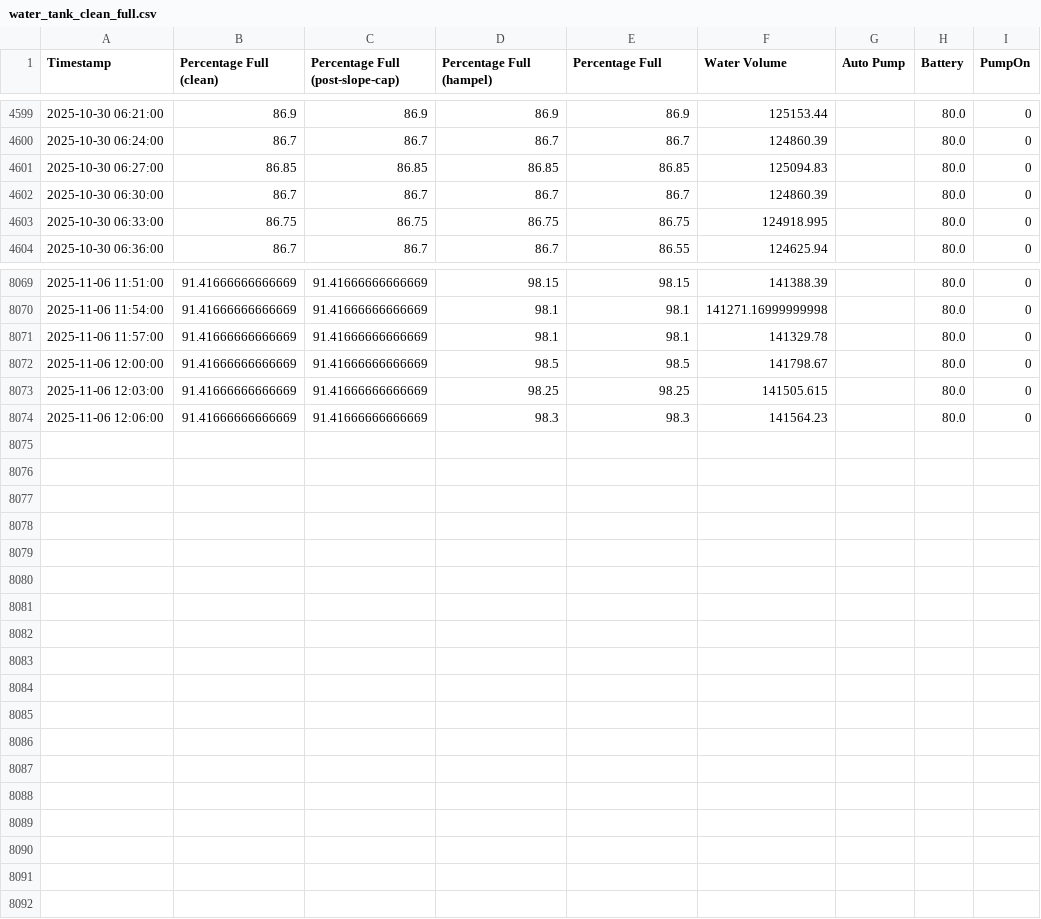
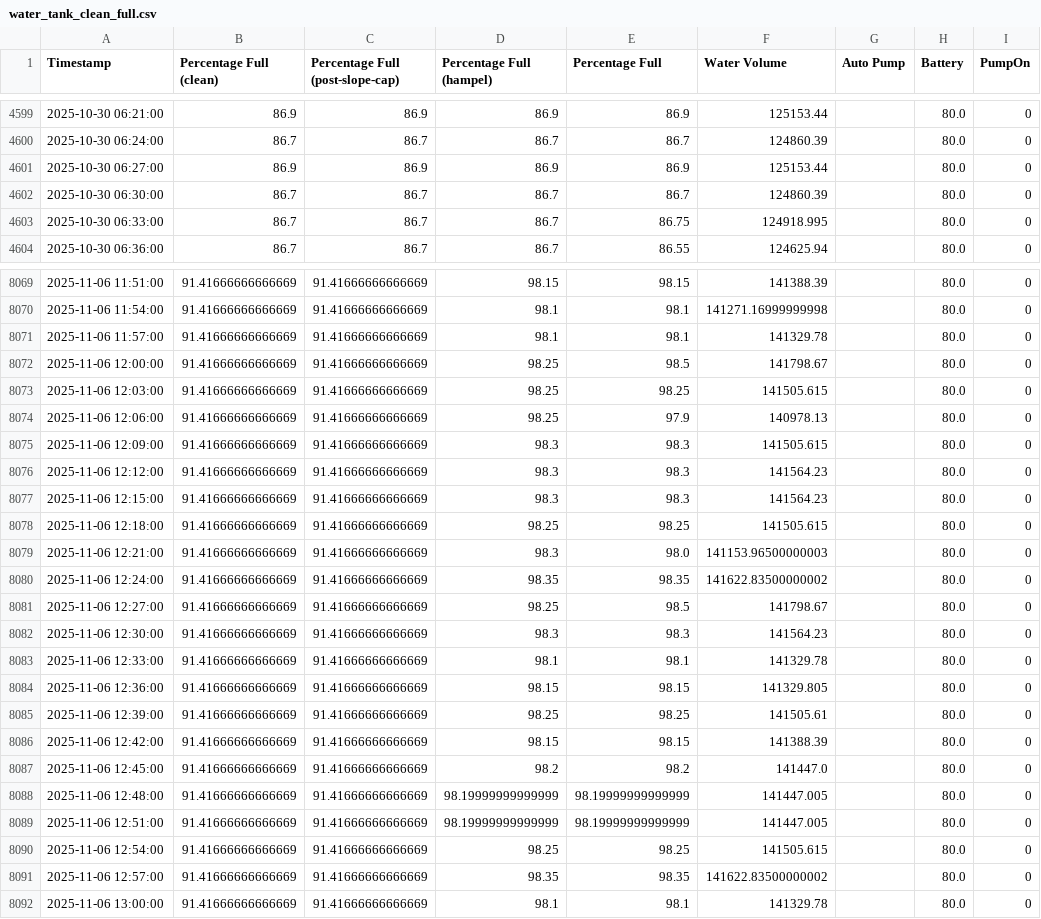
Before and after one commit to gabe1boon/SpainBrainWeb, a CSV file: data/processed/water_tank_clean_full.csv, drawn as a sheet; only a part is shown, gaps mark what is left out.

```diff
--- a/data/processed/water_tank_clean_full.csv
+++ b/data/processed/water_tank_clean_full.csv
@@ -4600,5 +4600,5 @@ Timestamp,Percentage Full (clean),Percentage Full (post-slope-cap),Percentage Fu
 2025-10-30 06:24:00,86.7,86.7,86.7,86.7,124860.39,,80.0,0
-2025-10-30 06:27:00,86.85,86.85,86.85,86.85,125094.83,,80.0,0
+2025-10-30 06:27:00,86.9,86.9,86.9,86.9,125153.44,,80.0,0
 2025-10-30 06:30:00,86.7,86.7,86.7,86.7,124860.39,,80.0,0
-2025-10-30 06:33:00,86.75,86.75,86.75,86.75,124918.995,,80.0,0
+2025-10-30 06:33:00,86.7,86.7,86.7,86.75,124918.995,,80.0,0
 2025-10-30 06:36:00,86.7,86.7,86.7,86.55,124625.94,,80.0,0
@@ -8071,4 +8071,22 @@ Timestamp,Percentage Full (clean),Percentage Full (post-slope-cap),Percentage Fu
 2025-11-06 11:57:00,91.41666666666669,91.41666666666669,98.1,98.1,141329.78,,80.0,0
-2025-11-06 12:00:00,91.41666666666669,91.41666666666669,98.5,98.5,141798.67,,80.0,0
+2025-11-06 12:00:00,91.41666666666669,91.41666666666669,98.25,98.5,141798.67,,80.0,0
 2025-11-06 12:03:00,91.41666666666669,91.41666666666669,98.25,98.25,141505.615,,80.0,0
-2025-11-06 12:06:00,91.41666666666669,91.41666666666669,98.3,98.3,141564.23,,80.0,0
+2025-11-06 12:06:00,91.41666666666669,91.41666666666669,98.25,97.9,140978.13,,80.0,0
+2025-11-06 12:09:00,91.41666666666669,91.41666666666669,98.3,98.3,141505.615,,80.0,0
+2025-11-06 12:12:00,91.41666666666669,91.41666666666669,98.3,98.3,141564.23,,80.0,0
+2025-11-06 12:15:00,91.41666666666669,91.41666666666669,98.3,98.3,141564.23,,80.0,0
+2025-11-06 12:18:00,91.41666666666669,91.41666666666669,98.25,98.25,141505.615,,80.0,0
+2025-11-06 12:21:00,91.41666666666669,91.41666666666669,98.3,98.0,141153.96500000003,,80.0,0
+2025-11-06 12:24:00,91.41666666666669,91.41666666666669,98.35,98.35,141622.83500000002,,80.0,0
+2025-11-06 12:27:00,91.41666666666669,91.41666666666669,98.25,98.5,141798.67,,80.0,0
+2025-11-06 12:30:00,91.41666666666669,91.41666666666669,98.3,98.3,141564.23,,80.0,0
+2025-11-06 12:33:00,91.41666666666669,91.41666666666669,98.1,98.1,141329.78,,80.0,0
+2025-11-06 12:36:00,91.41666666666669,91.41666666666669,98.15,98.15,141329.805,,80.0,0
+2025-11-06 12:39:00,91.41666666666669,91.41666666666669,98.25,98.25,141505.61,,80.0,0
+2025-11-06 12:42:00,91.41666666666669,91.41666666666669,98.15,98.15,141388.39,,80.0,0
+2025-11-06 12:45:00,91.41666666666669,91.41666666666669,98.2,98.2,141447.0,,80.0,0
+2025-11-06 12:48:00,91.41666666666669,91.41666666666669,98.19999999999999,98.19999999999999,141447.005,,80.0,0
+2025-11-06 12:51:00,91.41666666666669,91.41666666666669,98.19999999999999,98.19999999999999,141447.005,,80.0,0
+2025-11-06 12:54:00,91.41666666666669,91.41666666666669,98.25,98.25,141505.615,,80.0,0
+2025-11-06 12:57:00,91.41666666666669,91.41666666666669,98.35,98.35,141622.83500000002,,80.0,0
+2025-11-06 13:00:00,91.41666666666669,91.41666666666669,98.1,98.1,141329.78,,80.0,0
```
Also changed, not shown: data/processed/water_tank_clean.csv, data/processed/water_tank_labeled.csv, 4 other files.
